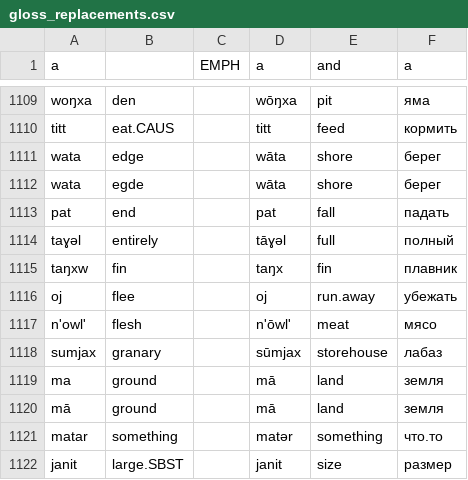
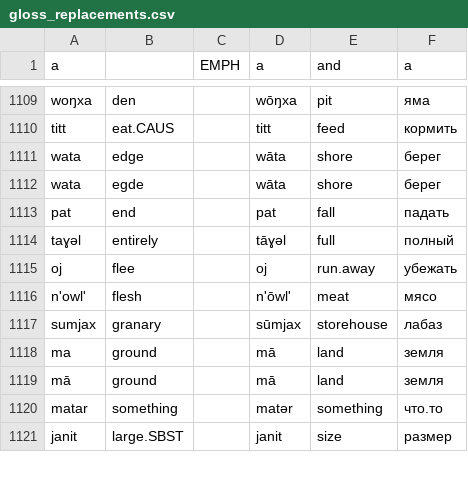
Before and after one commit to timarkh/uniparser-grammar-mansi, a CSV file: gloss_replacements.csv, drawn as a sheet; only a part is shown, gaps mark what is left out; the diff names each change by its address in the sheet, - before the commit and + after, or states it on an @@ line.

```diff
--- a/gloss_replacements.csv
+++ b/gloss_replacements.csv
-row 1115: taŋxw | fin |  | taŋx | fin | плавник
```
Also changed, not shown: 1 other file.
